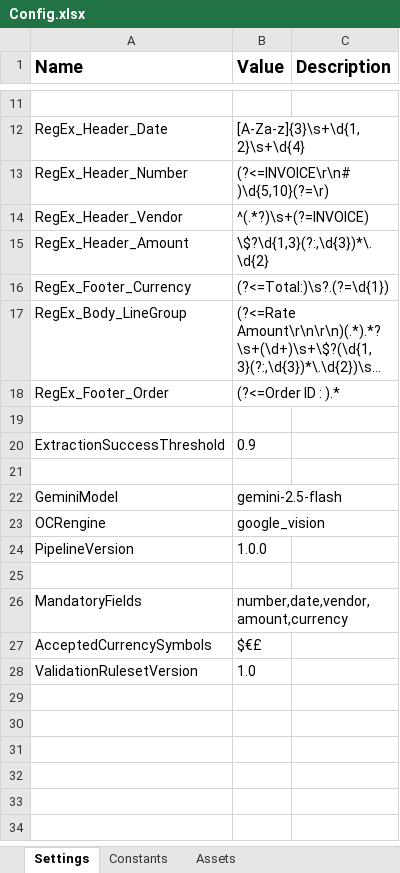
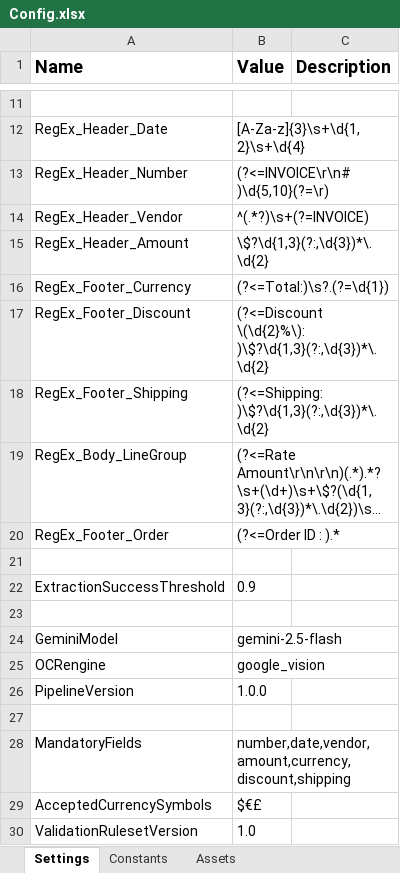
Before and after one commit to mo-automation-projects/UiPath, an Excel workbook: RegEx Document Processing Demo/Data/Config.xlsx, sheet Settings, drawn as a sheet; only a part is shown, gaps mark what is left out; long unchanged cells end in …; values as stored, in another font and other column widths than the file's, no borders; addresses are those after the commit; the diff names each change by its address in the sheet, - before the commit and + after, or states it on an @@ line.

```diff
--- a/RegEx Document Processing Demo/Data/Config.xlsx (sheet Settings)
+++ b/RegEx Document Processing Demo/Data/Config.xlsx (sheet Settings)
+row 17: RegEx_Footer_Discount | (?<=Discount \(\d{2}%\): )\$?\d{1,3}(?:,\d{3})*\.\d{2}
+row 18: RegEx_Footer_Shipping | (?<=Shipping: )\$?\d{1,3}(?:,\d{3})*\.\d{2}
-B28 (Value): number,date,vendor,amount,currency
+B28 (Value): number,date,vendor,amount,currency,discount,shipping
```
Also changed, not shown: 9 other files.
